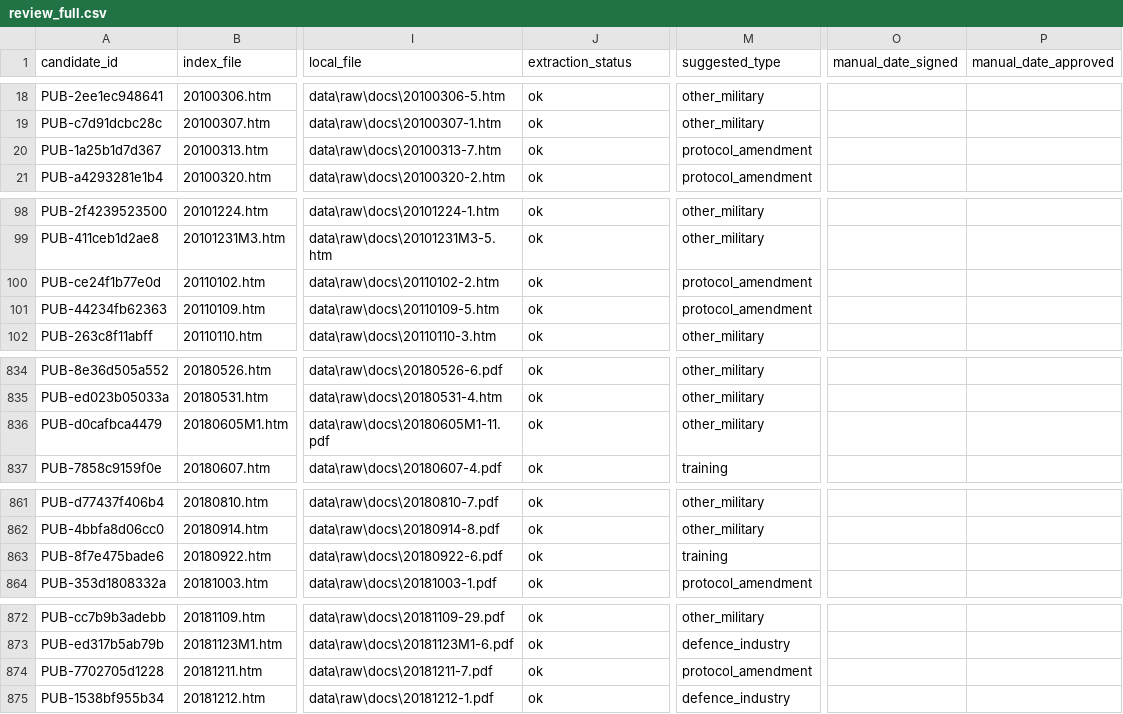
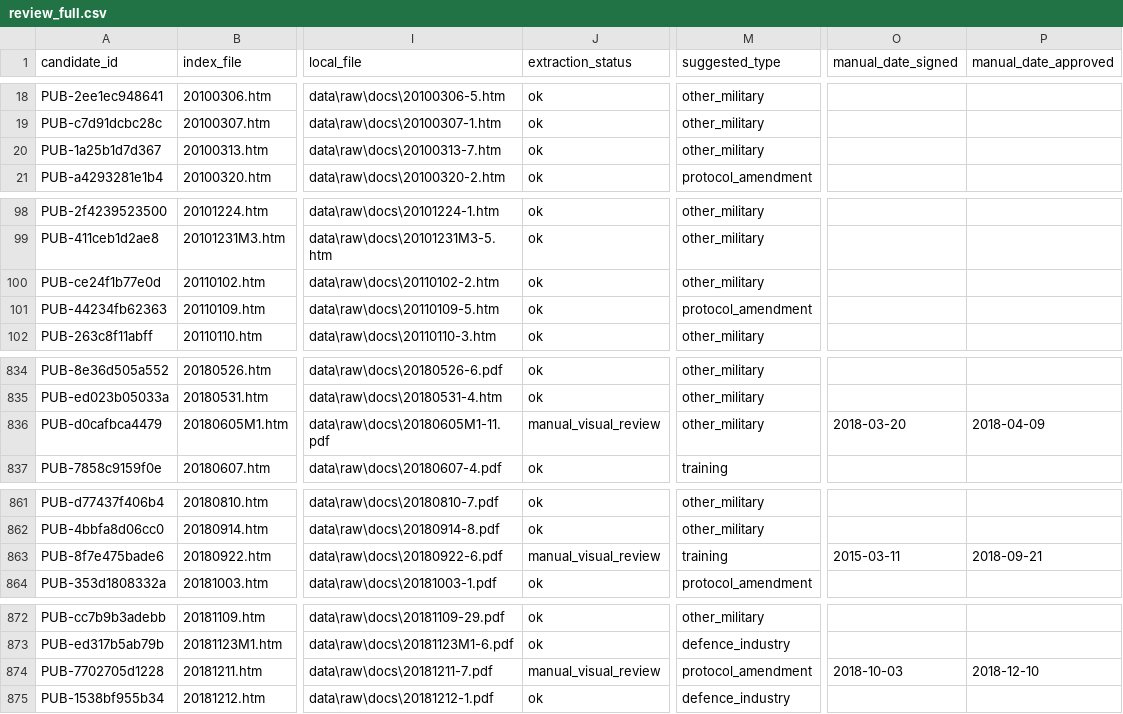
Before and after one commit to azurebek/tsiav, a CSV file: data/interim/review_full.csv, drawn as a sheet; only a part is shown, gaps mark what is left out; the diff covers the shown part only; the diff names each change by its address in the sheet, - before the commit and + after, or states it on an @@ line.

```diff
--- a/data/interim/review_full.csv
+++ b/data/interim/review_full.csv
-M20 (suggested_type): protocol_amendment
+M20 (suggested_type): other_military
-M100 (suggested_type): protocol_amendment
+M100 (suggested_type): other_military
-J836 (extraction_status): ok
+J836 (extraction_status): manual_visual_review
-O836 (manual_date_signed): (empty)
+O836 (manual_date_signed): 2018-03-20
-P836 (manual_date_approved): (empty)
+P836 (manual_date_approved): 2018-04-09
-J863 (extraction_status): ok
+J863 (extraction_status): manual_visual_review
-O863 (manual_date_signed): (empty)
+O863 (manual_date_signed): 2015-03-11
-P863 (manual_date_approved): (empty)
+P863 (manual_date_approved): 2018-09-21
-J874 (extraction_status): ok
+J874 (extraction_status): manual_visual_review
-O874 (manual_date_signed): (empty)
+O874 (manual_date_signed): 2018-10-03
-P874 (manual_date_approved): (empty)
+P874 (manual_date_approved): 2018-12-10
```
Also changed, not shown: 29 edited cells elsewhere in this file, data/interim/manual_extraction_overrides.csv, 24 other files.
